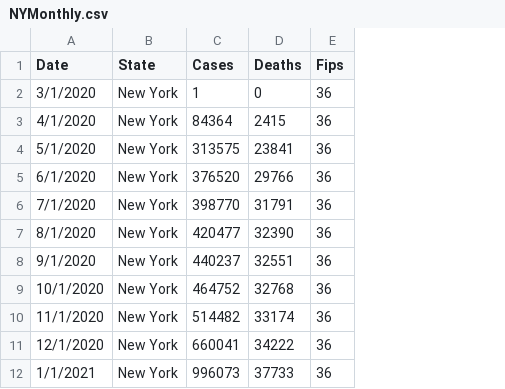
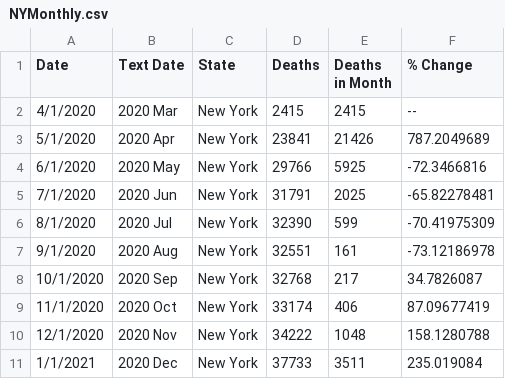
Before and after one commit to cyiu-illinois/cyiu-illinois, a CSV file: data/NYMonthly.csv, drawn as a sheet; only a part is shown; removed rows and columns are numbered as before the commit, all else as after; the diff names each change by its address in the sheet, - before the commit and + after, or states it on an @@ line.

```diff
--- a/data/NYMonthly.csv
+++ b/data/NYMonthly.csv
+column B (Text Date), rows 2-11: 2020 Mar | 2020 Apr | 2020 May | 2020 Jun | 2020 Jul | 2020 Aug | 2020 Sep | 2020 Oct | 2020 Nov | 2020 Dec
-column C (Cases), rows 3-12: 84364 | 313575 | 376520 | 398770 | 420477 | 440237 | 464752 | 514482 | 660041 | 996073
-column E (Fips), rows 3-12: all 36
+column E (Deaths in Month), rows 2-11: 2415 | 21426 | 5925 | 2025 | 599 | 161 | 217 | 406 | 1048 | 3511
+column F (% Change), rows 2-11: -- | 787.2049689 | -72.3466816 | -65.82278481 | -70.41975309 | -73.12186978 | 34.7826087 | 87.09677419 | 158.1280788 | 235.019084
-row 2: 3/1/2020 | New York | 1 | 0 | 36
```
Also changed, not shown: data/CAMonthly.csv, data/FLMonthly.csv, 3 other files.
